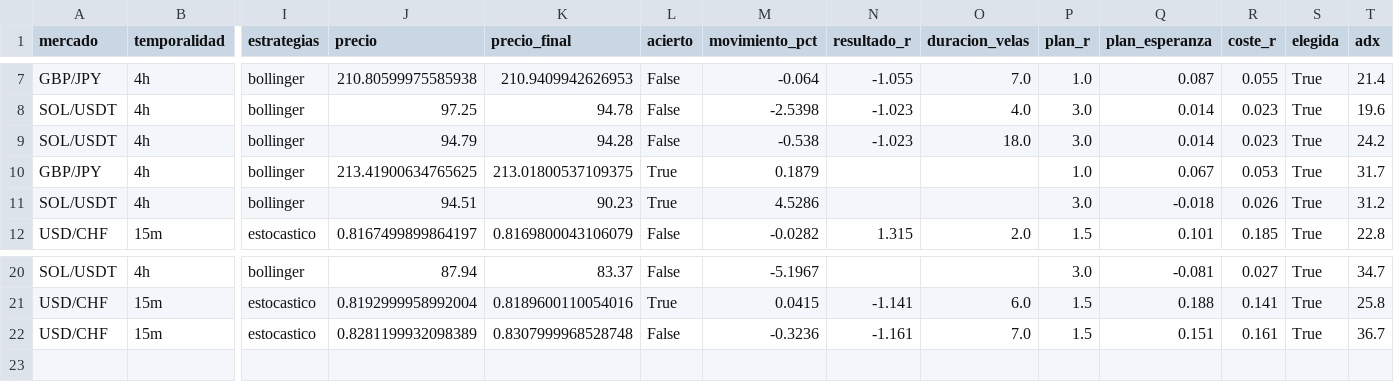
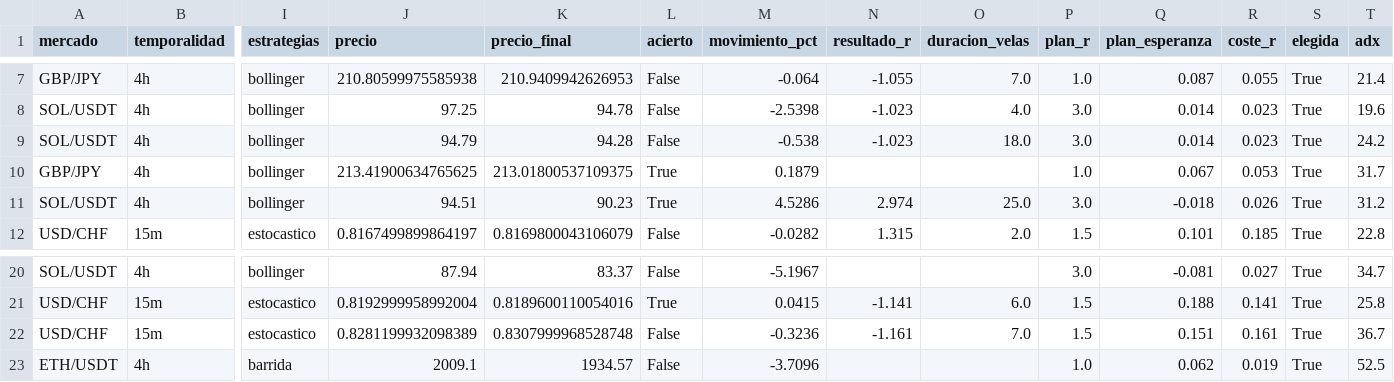
Before and after one commit to Andriuu20/analista-tecnico, a CSV file: vivo_medio.csv, drawn as a sheet; only a part is shown, gaps mark what is left out; rows hold the shown columns only; the diff names each change by its address in the sheet, - before the commit and + after, or states it on an @@ line.

```diff
--- a/vivo_medio.csv
+++ b/vivo_medio.csv
-N11 (resultado_r): (empty)
+N11 (resultado_r): 2.974
-O11 (duracion_velas): (empty)
+O11 (duracion_velas): 25.0
+row 23: ETH/USDT | 4h | barrida | 2009.1 | 1934.57 | False | -3.7096 |  |  | 1.0 | 0.062 | 0.019 | True | 52.5
```
Also changed, not shown: 3 other files.
